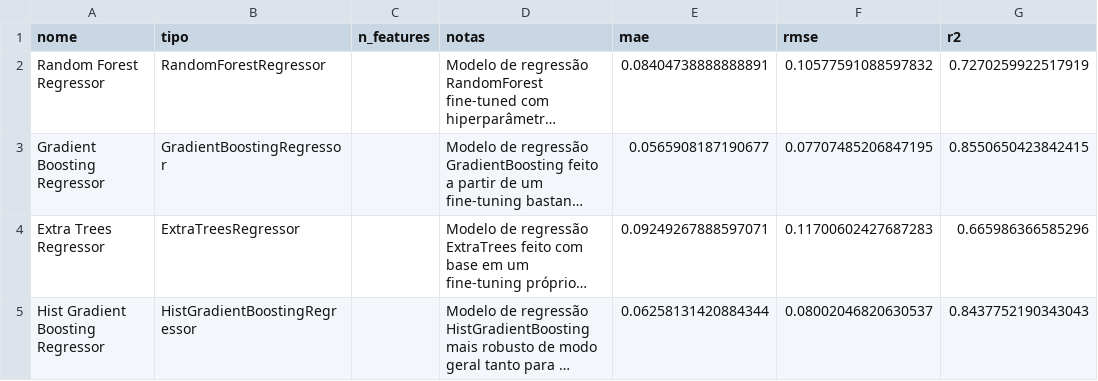
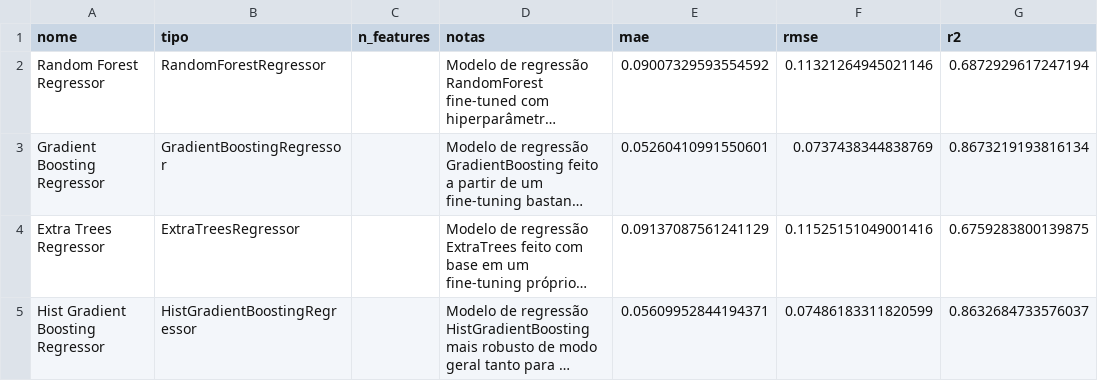
Before and after one commit to AndreyFernandes-NP/ProjetoIntegrador-I, a CSV file: reports/ml/ml_supervised_metrics.csv, drawn as a sheet; long unchanged cells end in …; the diff names each change by its address in the sheet, - before the commit and + after, or states it on an @@ line.

```diff
--- a/reports/ml/ml_supervised_metrics.csv
+++ b/reports/ml/ml_supervised_metrics.csv
-E2 (mae): 0.08404738888888891
+E2 (mae): 0.09007329593554592
-F2 (rmse): 0.10577591088597832
+F2 (rmse): 0.11321264945021146
-G2 (r2): 0.7270259922517919
+G2 (r2): 0.6872929617247194
-E3 (mae): 0.0565908187190677
+E3 (mae): 0.05260410991550601
-F3 (rmse): 0.07707485206847195
+F3 (rmse): 0.0737438344838769
-G3 (r2): 0.8550650423842415
+G3 (r2): 0.8673219193816134
-E4 (mae): 0.09249267888597071
+E4 (mae): 0.09137087561241129
-F4 (rmse): 0.11700602427687283
+F4 (rmse): 0.11525151049001416
-G4 (r2): 0.665986366585296
+G4 (r2): 0.6759283800139875
-E5 (mae): 0.06258131420884344
+E5 (mae): 0.05609952844194371
-F5 (rmse): 0.08002046820630537
+F5 (rmse): 0.07486183311820599
-G5 (r2): 0.8437752190343043
+G5 (r2): 0.8632684733576037
```
Also changed, not shown: reports/ml/Extra Trees Regressor_predictions.csv, reports/ml/Gradient Boosting Regressor_predictions.csv, 10 other files.
